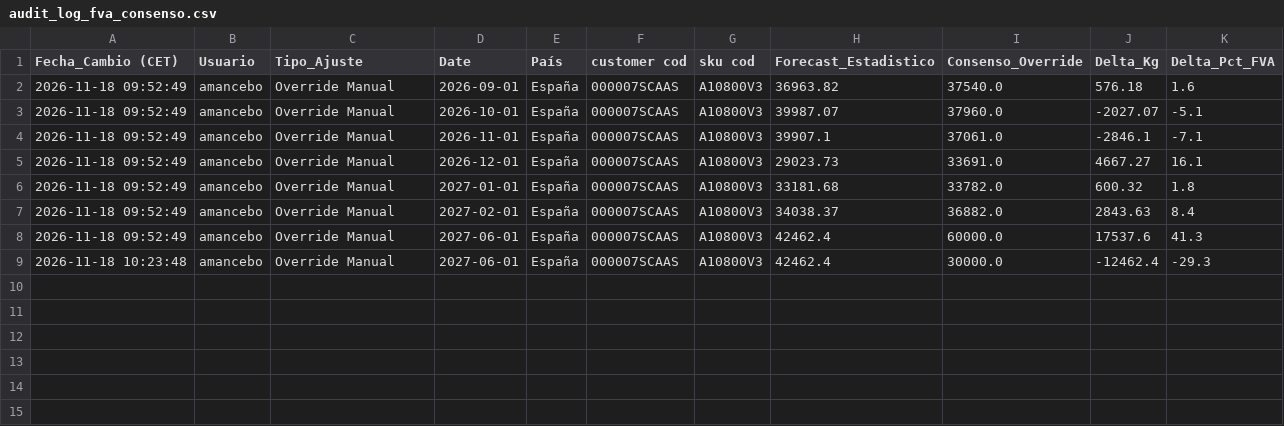
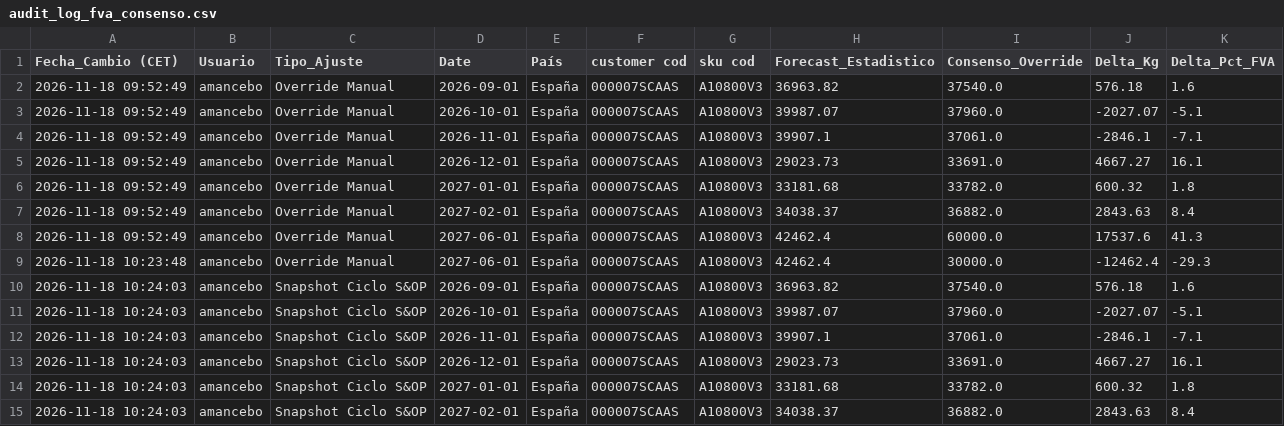
Before and after one commit to SELKIS26/sop-platform, a CSV file: audit_log_fva_consenso.csv, drawn as a sheet.

Commit message:
FVA Consensus Log update by amancebo

```diff
--- a/audit_log_fva_consenso.csv
+++ b/audit_log_fva_consenso.csv
@@ -9 +9,7 @@
 2026-11-18 10:23:48,amancebo,Override Manual,2027-06-01,España,000007SCAAS,A10800V3,42462.4,30000.0,-12462.4,-29.3
+2026-11-18 10:24:03,amancebo,Snapshot Ciclo S&OP,2026-09-01,España,000007SCAAS,A10800V3,36963.82,37540.0,576.18,1.6
+2026-11-18 10:24:03,amancebo,Snapshot Ciclo S&OP,2026-10-01,España,000007SCAAS,A10800V3,39987.07,37960.0,-2027.07,-5.1
+2026-11-18 10:24:03,amancebo,Snapshot Ciclo S&OP,2026-11-01,España,000007SCAAS,A10800V3,39907.1,37061.0,-2846.1,-7.1
+2026-11-18 10:24:03,amancebo,Snapshot Ciclo S&OP,2026-12-01,España,000007SCAAS,A10800V3,29023.73,33691.0,4667.27,16.1
+2026-11-18 10:24:03,amancebo,Snapshot Ciclo S&OP,2027-01-01,España,000007SCAAS,A10800V3,33181.68,33782.0,600.32,1.8
+2026-11-18 10:24:03,amancebo,Snapshot Ciclo S&OP,2027-02-01,España,000007SCAAS,A10800V3,34038.37,36882.0,2843.63,8.4
```
